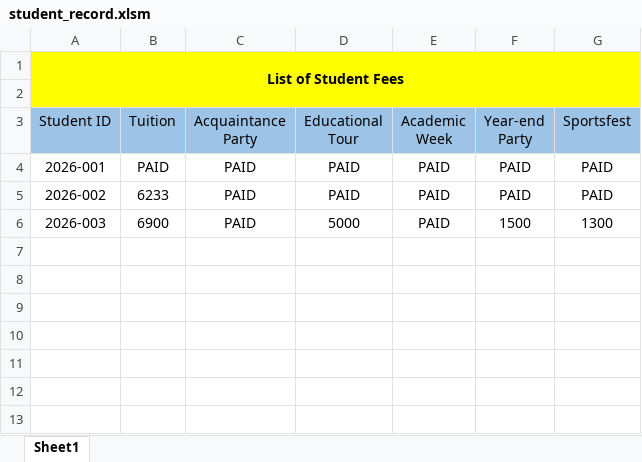
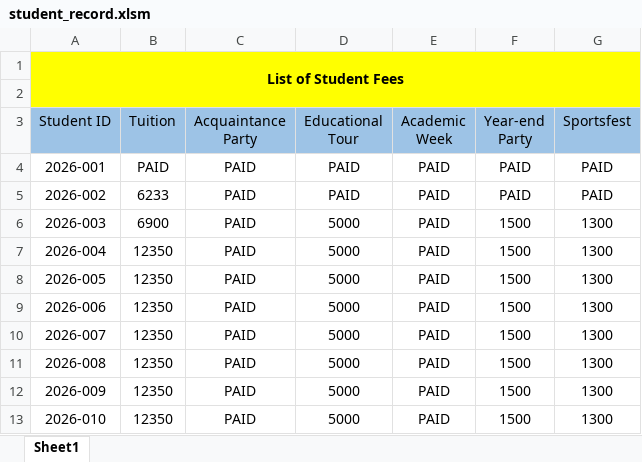
Before and after one commit to Mariquit-datkom/Thesis-Fee-Management-System, an Excel workbook: assets/docs/spreadsheets/student_record.xlsm, sheet Sheet1, drawn as a sheet; values as stored, in another font and other column widths than the file's, no borders; the diff names each change by its address in the sheet, - before the commit and + after, or states it on an @@ line.

Commit message:
Added excel file caching for faster loading times

```diff
--- a/assets/docs/spreadsheets/student_record.xlsm (sheet Sheet1)
+++ b/assets/docs/spreadsheets/student_record.xlsm (sheet Sheet1)
+row 7: 2026-004 | 12350 | PAID | 5000 | PAID | 1500 | 1300
+row 8: 2026-005 | 12350 | PAID | 5000 | PAID | 1500 | 1300
+row 9: 2026-006 | 12350 | PAID | 5000 | PAID | 1500 | 1300
+row 10: 2026-007 | 12350 | PAID | 5000 | PAID | 1500 | 1300
+row 11: 2026-008 | 12350 | PAID | 5000 | PAID | 1500 | 1300
+row 12: 2026-009 | 12350 | PAID | 5000 | PAID | 1500 | 1300
+row 13: 2026-010 | 12350 | PAID | 5000 | PAID | 1500 | 1300
```
Also changed, not shown: assets/docs/spreadsheets/student_info.xlsm, 11 other files.
